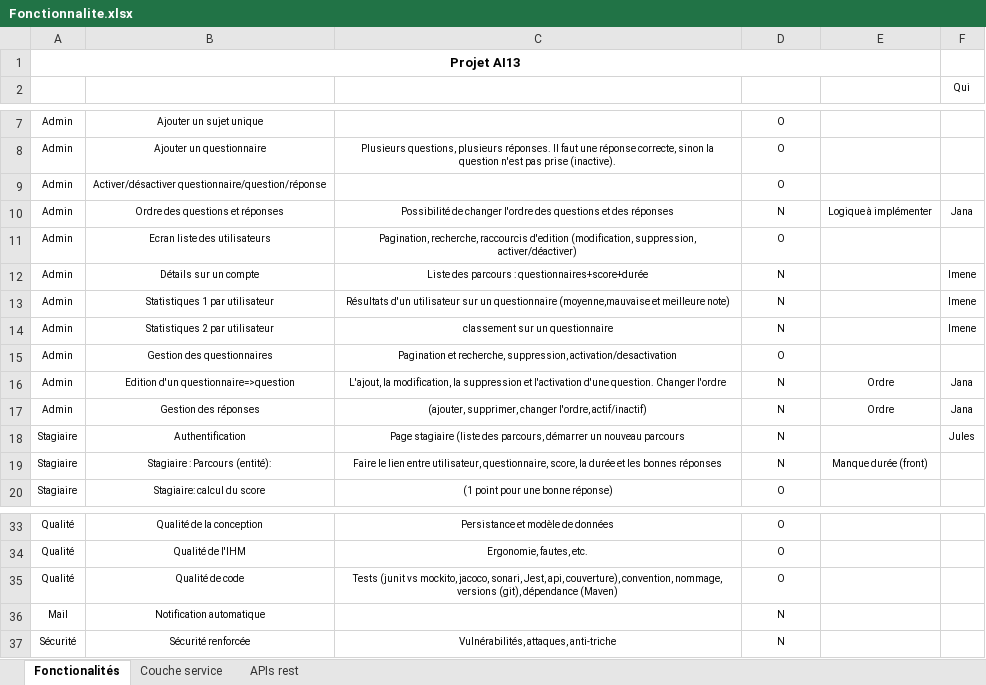
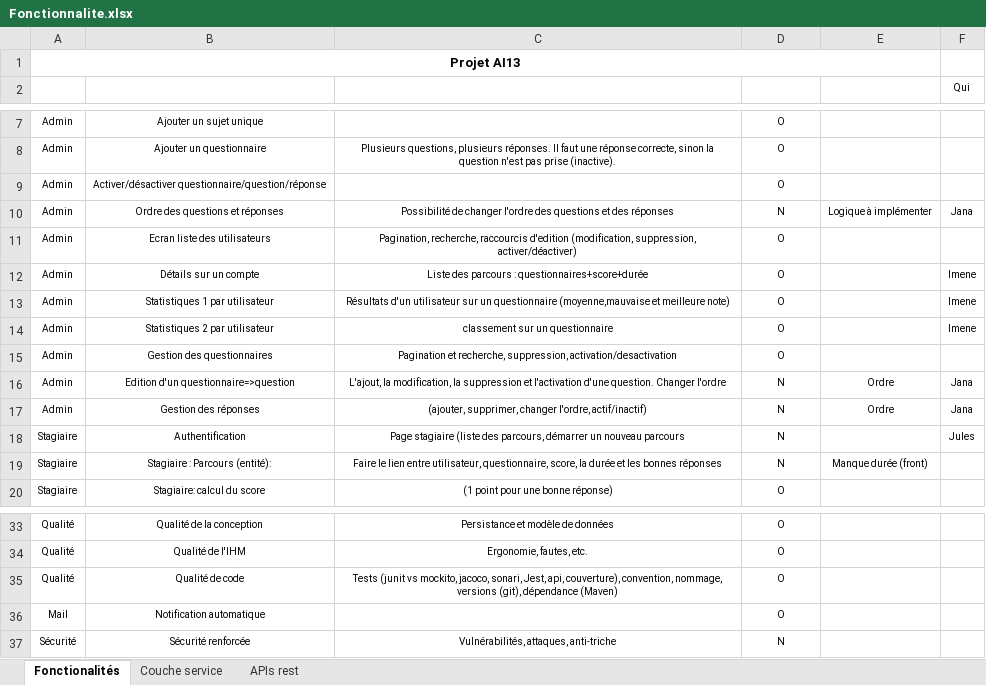
Before and after one commit to jrafei/QuizApp, an Excel workbook: Fonctionnalite.xlsx, sheet Fonctionalités, drawn as a sheet; only a part is shown, gaps mark what is left out; values as stored, in another font and other column widths than the file's, no borders; conditional formats and table styles not drawn; the diff names each change by its address in the sheet, - before the commit and + after, or states it on an @@ line.

Commit message:
update fichier fonctionnalite

```diff
--- a/Fonctionnalite.xlsx (sheet Fonctionalités)
+++ b/Fonctionnalite.xlsx (sheet Fonctionalités)
-D12:D14 (Fait (O/N)): N
+D12:D14 (Fait (O/N)): O
-D36 (Fait (O/N)): N
+D36 (Fait (O/N)): O
```
